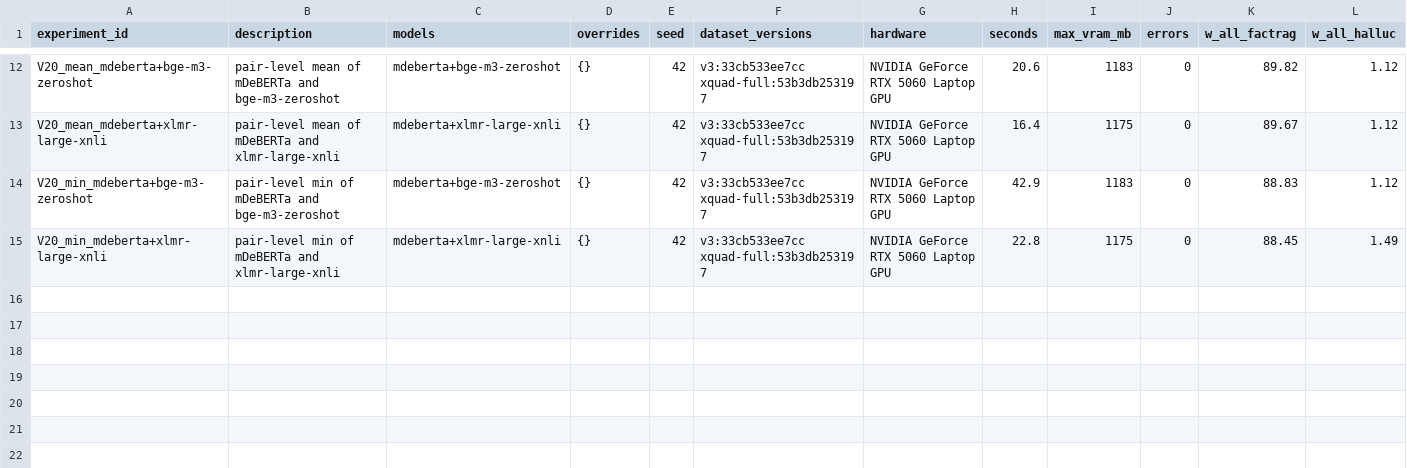
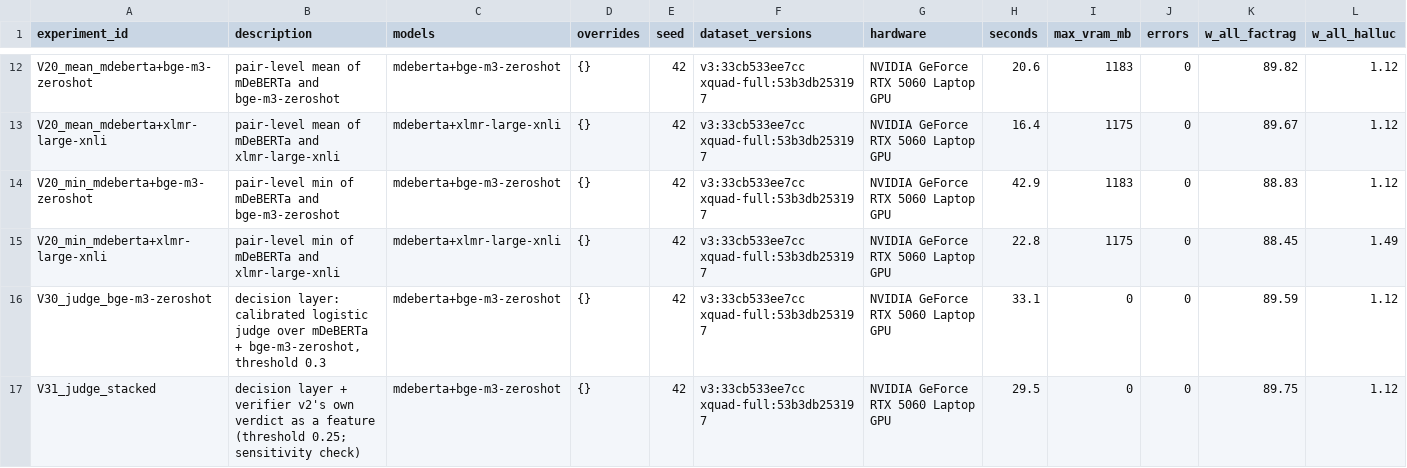
Before and after one commit to EGRNEGR/FactRAG-NLI, a CSV file: reports/optimization_2/EXPERIMENTS.csv, drawn as a sheet; only a part is shown, gaps mark what is left out; rows hold the shown columns only; the diff names each change by its address in the sheet, - before the commit and + after, or states it on an @@ line.

Commit message:
optimization_2: judge with repair drafts, stacked variant, NLI verifier report, final comparison and reproduce scripts

```diff
--- a/reports/optimization_2/EXPERIMENTS.csv
+++ b/reports/optimization_2/EXPERIMENTS.csv
+row 16: V30_judge_bge-m3-zeroshot | decision layer: calibrated logistic judge over mDeBERTa + bge-m3-zeroshot, threshold 0.3 | mdeberta+bge-m3-zeroshot | {} | 42 | v3:33cb533ee7cc xquad-full:53b3db253197 | NVIDIA GeForce RTX 5060 Laptop GPU | 33.1 | 0 | 0 | 89.59 | 1.12
+row 17: V31_judge_stacked | decision layer + verifier v2's own verdict as a feature (threshold 0.25; sensitivity check) | mdeberta+bge-m3-zeroshot | {} | 42 | v3:33cb533ee7cc xquad-full:53b3db253197 | NVIDIA GeForce RTX 5060 Laptop GPU | 29.5 | 0 | 0 | 89.75 | 1.12
```
Also changed, not shown: 12 other files.
